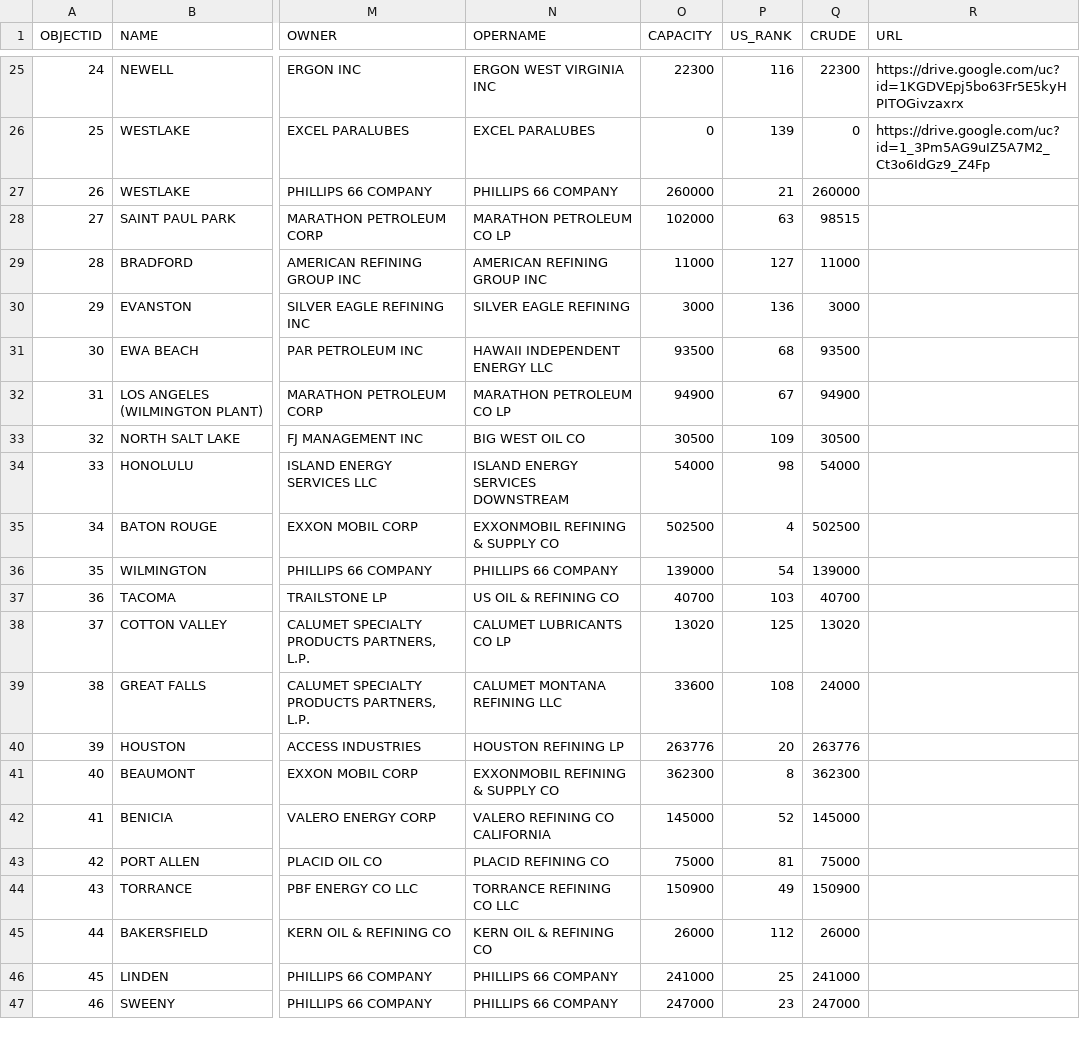
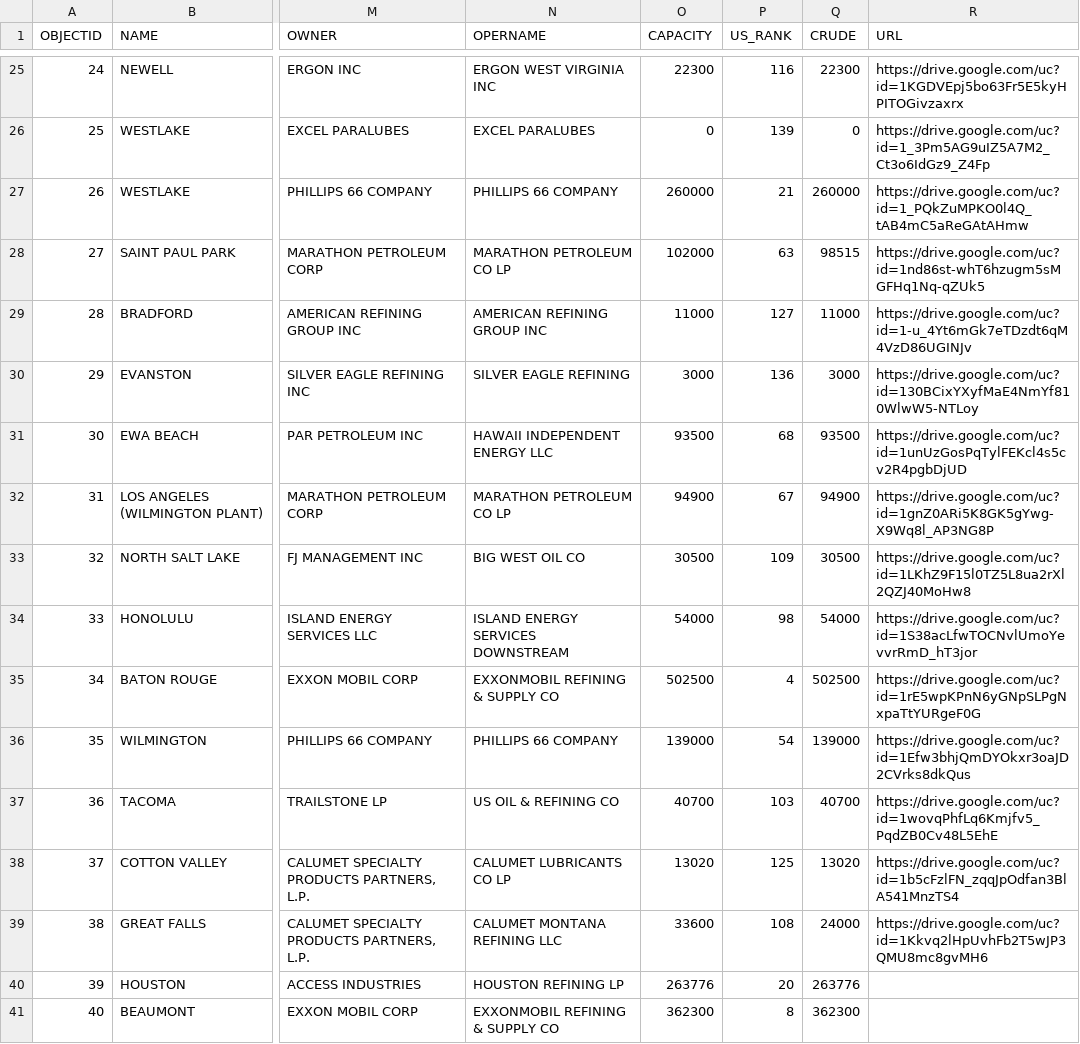
Before and after one commit to taka-2628/coding-for-spatial-practices, a CSV file: project-03/data/oil_refineries_clean.csv, drawn as a sheet; only a part is shown, gaps mark what is left out; the shorter side is filled out with more unchanged rows; the diff names each change by its address in the sheet, - before the commit and + after, or states it on an @@ line.

Commit message:
updated project 3

```diff
--- a/project-03/data/oil_refineries_clean.csv
+++ b/project-03/data/oil_refineries_clean.csv
-R27 (URL): (empty)
+R27 (URL): https://drive.google.com/uc?id=1_PQkZuMPKO0l4Q_tAB4mC5aReGAtAHmw
-R28 (URL): (empty)
+R28 (URL): https://drive.google.com/uc?id=1nd86st-whT6hzugm5sMGFHq1Nq-qZUk5
-R29 (URL): (empty)
+R29 (URL): https://drive.google.com/uc?id=1-u_4Yt6mGk7eTDzdt6qM4VzD86UGINJv
-R30 (URL): (empty)
+R30 (URL): https://drive.google.com/uc?id=130BCixYXyfMaE4NmYf810WlwW5-NTLoy
-R31 (URL): (empty)
+R31 (URL): https://drive.google.com/uc?id=1unUzGosPqTylFEKcl4s5cv2R4pgbDjUD
-R32 (URL): (empty)
+R32 (URL): https://drive.google.com/uc?id=1gnZ0ARi5K8GK5gYwg-X9Wq8l_AP3NG8P
-R33 (URL): (empty)
+R33 (URL): https://drive.google.com/uc?id=1LKhZ9F15l0TZ5L8ua2rXl2QZJ40MoHw8
-R34 (URL): (empty)
+R34 (URL): https://drive.google.com/uc?id=1S38acLfwTOCNvlUmoYevvrRmD_hT3jor
-R35 (URL): (empty)
+R35 (URL): https://drive.google.com/uc?id=1rE5wpKPnN6yGNpSLPgNxpaTtYURgeF0G
-R36 (URL): (empty)
+R36 (URL): https://drive.google.com/uc?id=1Efw3bhjQmDYOkxr3oaJD2CVrks8dkQus
-R37 (URL): (empty)
+R37 (URL): https://drive.google.com/uc?id=1wovqPhfLq6Kmjfv5_PqdZB0Cv48L5EhE
-R38 (URL): (empty)
+R38 (URL): https://drive.google.com/uc?id=1b5cFzlFN_zqqJpOdfan3BlA541MnzTS4
-R39 (URL): (empty)
+R39 (URL): https://drive.google.com/uc?id=1Kkvq2lHpUvhFb2T5wJP3QMU8mc8gvMH6
```
Also changed, not shown: 2 other files.
